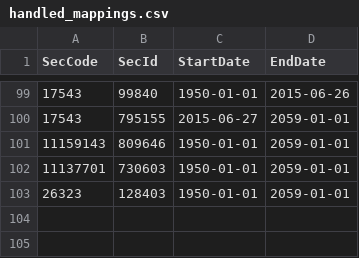
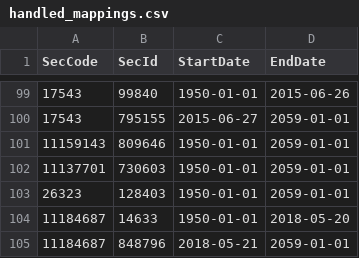
Before and after one commit to ryanoley/ram, a CSV file: data/ram_sql_tables/starmine/mapping/handled_mappings.csv, drawn as a sheet; only a part is shown, gaps mark what is left out; the diff names each change by its address in the sheet, - before the commit and + after, or states it on an @@ line.

Commit message:
MOD: updated starmine mappings csv

```diff
--- a/data/ram_sql_tables/starmine/mapping/handled_mappings.csv
+++ b/data/ram_sql_tables/starmine/mapping/handled_mappings.csv
+row 104: 11184687 | 14633 | 1950-01-01 | 2018-05-20
+row 105: 11184687 | 848796 | 2018-05-21 | 2059-01-01
```
